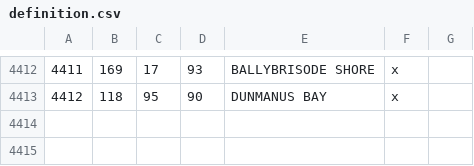
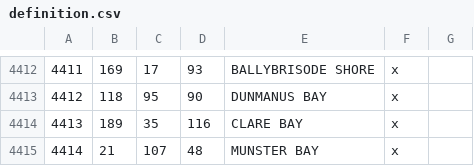
Before and after one commit to Hutma/Tales-of-Ireland, a CSV file: map_data/definition.csv, drawn as a sheet; only a part is shown, gaps mark what is left out; the diff names each change by its address in the sheet, - before the commit and + after, or states it on an @@ line.

```diff
--- a/map_data/definition.csv
+++ b/map_data/definition.csv
+row 4414: 4413 | 189 | 35 | 116 | CLARE BAY | x
+row 4415: 4414 | 21 | 107 | 48 | MUNSTER BAY | x
```
Also changed, not shown: 3 other files.
